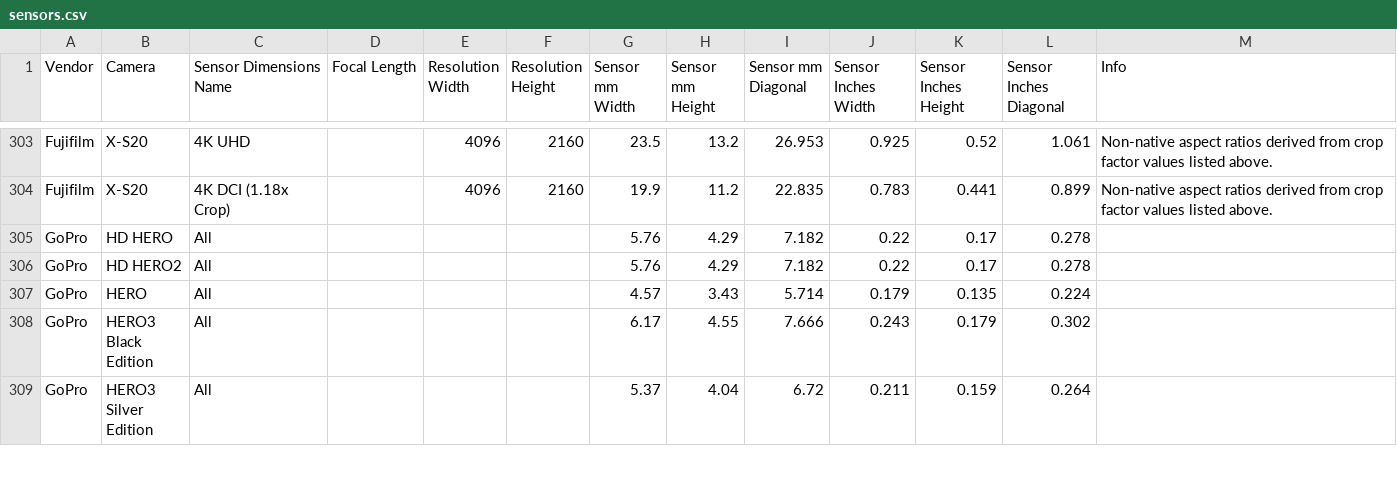
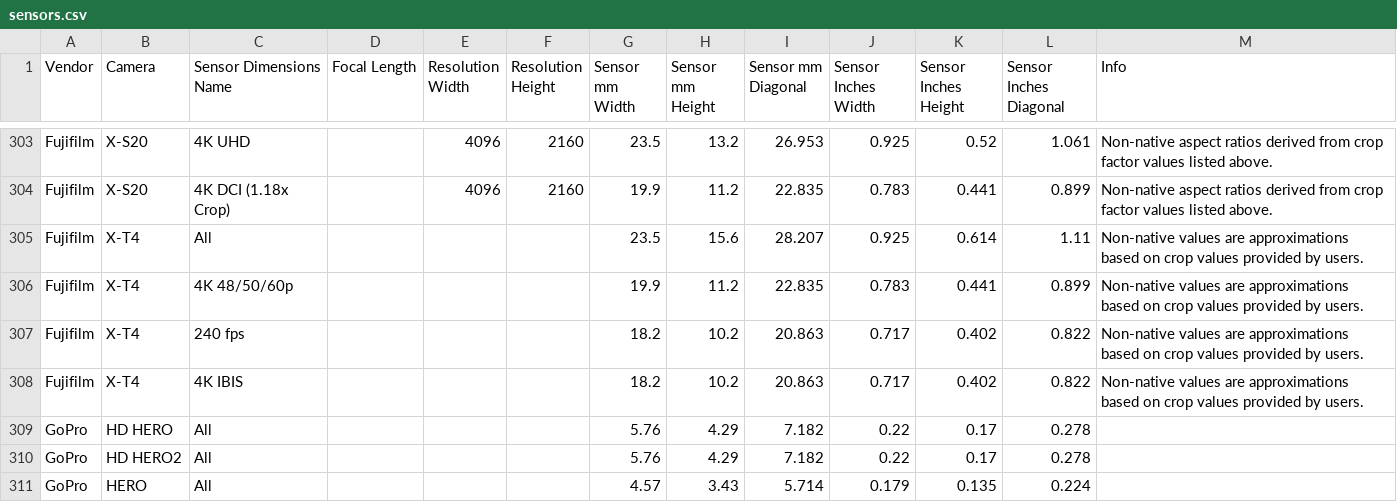
Before and after one commit to EmberLightVFX/Camera-Sensor-Database, a CSV file: data/sensors.csv, drawn as a sheet; only a part is shown, gaps mark what is left out; the shorter side is filled out with more unchanged rows.

```diff
--- a/data/sensors.csv
+++ b/data/sensors.csv
@@ -304,2 +304,6 @@ Fujifilm,X-S20,4K UHD,,4096,2160,23.5,13.2,26.953,0.925,0.52,1.061,Non-native as
 Fujifilm,X-S20,4K DCI (1.18x Crop),,4096,2160,19.9,11.2,22.835,0.783,0.441,0.899,Non-native aspect ratios derived from crop factor values listed above.
+Fujifilm,X-T4,All,,,,23.5,15.6,28.207,0.925,0.614,1.11,Non-native values are approximations based on crop values provided by users.
+Fujifilm,X-T4,4K 48/50/60p,,,,19.9,11.2,22.835,0.783,0.441,0.899,Non-native values are approximations based on crop values provided by users.
+Fujifilm,X-T4,240 fps,,,,18.2,10.2,20.863,0.717,0.402,0.822,Non-native values are approximations based on crop values provided by users.
+Fujifilm,X-T4,4K IBIS,,,,18.2,10.2,20.863,0.717,0.402,0.822,Non-native values are approximations based on crop values provided by users.
 GoPro,HD HERO,All,,,,5.76,4.29,7.182,0.22,0.17,0.278,
```
Also changed, not shown: 4 other files.
